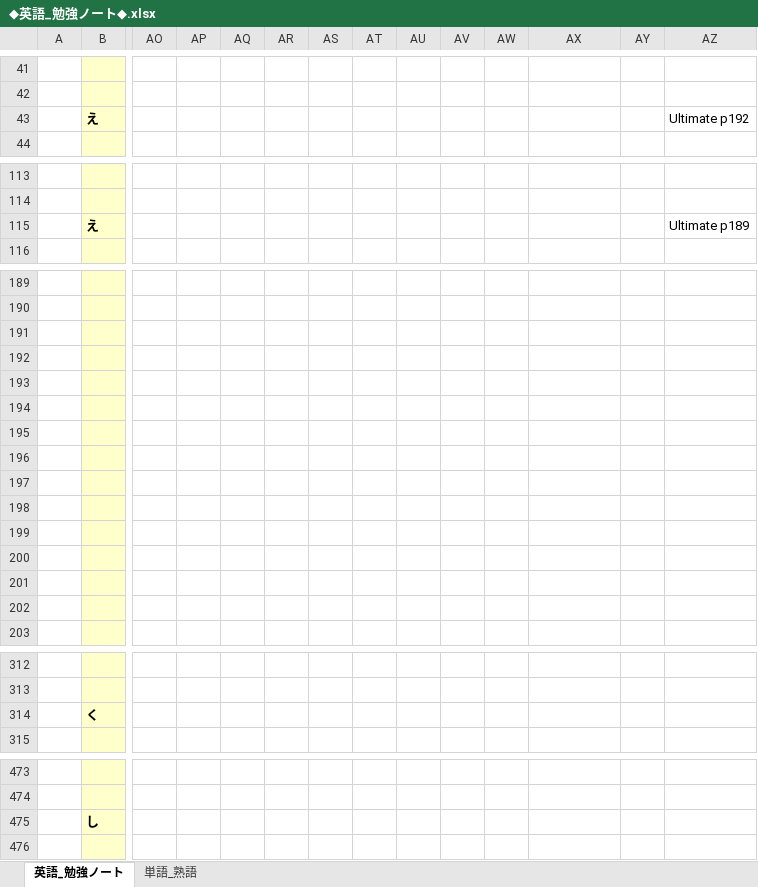
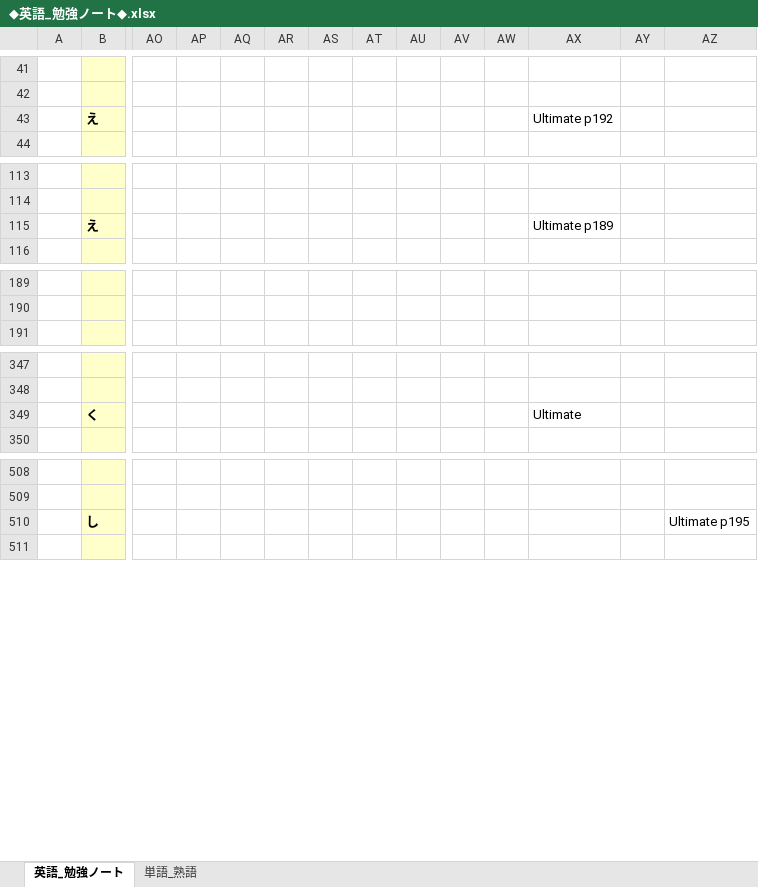
Before and after one commit to roshihie/English, an Excel workbook: ◆英語_勉強ノート◆.xlsx, sheet 英語_勉強ノート, drawn as a sheet; only a part is shown, gaps mark what is left out; values as stored, in another font and other column widths than the file's, no borders; removed rows and columns are numbered as before the commit, all else as after; rows hold the shown columns only; the diff covers the shown part only; the diff names each change by its address in the sheet, - before the commit and + after, or states it on an @@ line.

Commit message:
2022/01/29 Commit

```diff
--- a/◆英語_勉強ノート◆.xlsx (sheet 英語_勉強ノート)
+++ b/◆英語_勉強ノート◆.xlsx (sheet 英語_勉強ノート)
-AX43: (empty)
+AX43: Ultimate p192
-AZ43: Ultimate p192
+AZ43: (empty)
-AX115: (empty)
+AX115: Ultimate p189
-AZ115: Ultimate p189
+AZ115: (empty)
-row 191: (empty)
-row 192: (empty)
-row 193: (empty)
-row 194: (empty)
-row 195: (empty)
-row 196: (empty)
-row 197: (empty)
-row 198: (empty)
-row 199: (empty)
-row 200: (empty)
-row 201: (empty)
-row 202: (empty)
-AX349: (empty)
+AX349: Ultimate
-AZ510: (empty)
+AZ510: Ultimate p195
```
Also changed, not shown: 77 added rows elsewhere in this sheet.
